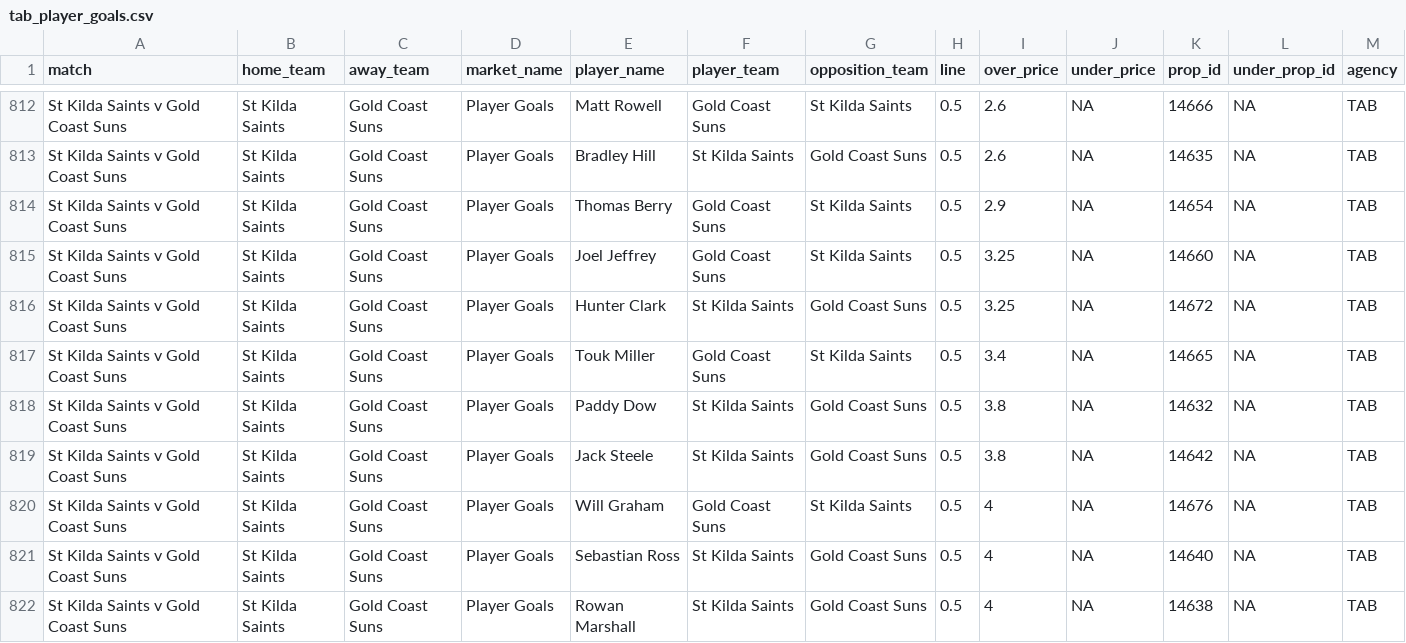
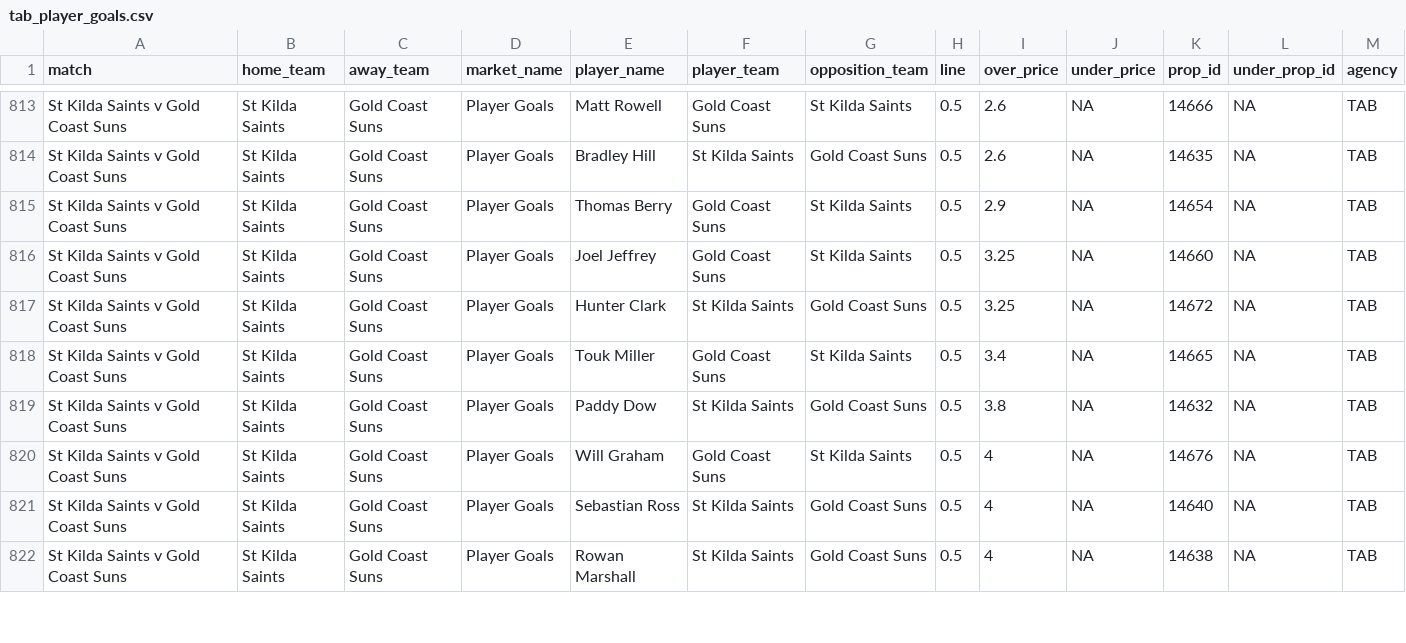
Before and after one commit to jamesbrown1417/AFL, a CSV file: Data/scraped_odds/tab_player_goals.csv, drawn as a sheet; only a part is shown, gaps mark what is left out; the diff covers the shown part only.

```diff
--- a/Data/scraped_odds/tab_player_goals.csv
+++ b/Data/scraped_odds/tab_player_goals.csv
@@ -818,3 +819,2 @@ St Kilda Saints v Gold Coast Suns,St Kilda Saints,Gold Coast Suns,Player Goals,T
 St Kilda Saints v Gold Coast Suns,St Kilda Saints,Gold Coast Suns,Player Goals,Paddy Dow,St Kilda Saints,Gold Coast Suns,0.5,3.8,NA,14632,NA,TAB
-St Kilda Saints v Gold Coast Suns,St Kilda Saints,Gold Coast Suns,Player Goals,Jack Steele,St Kilda Saints,Gold Coast Suns,0.5,3.8,NA,14642,NA,TAB
 St Kilda Saints v Gold Coast Suns,St Kilda Saints,Gold Coast Suns,Player Goals,Will Graham,Gold Coast Suns,St Kilda Saints,0.5,4,NA,14676,NA,TAB
```
Also changed, not shown: 8 added rows and 1 removed row elsewhere in this file, Data/scraped_odds/sportsbet_player_disposals.csv, Data/scraped_odds/topsport_player_disposals.csv, 47 other files.
